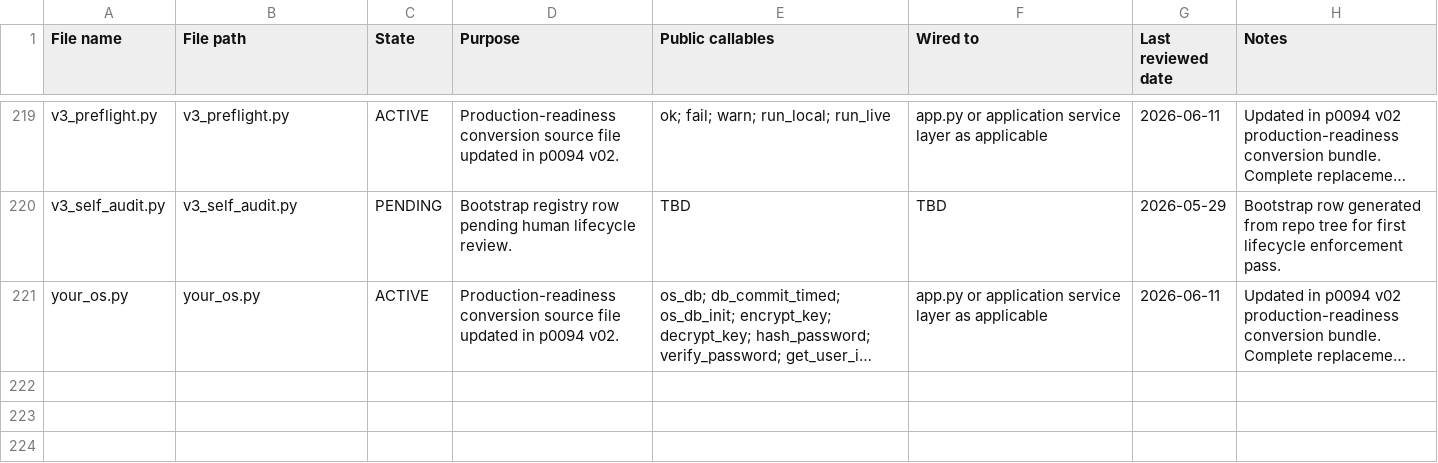
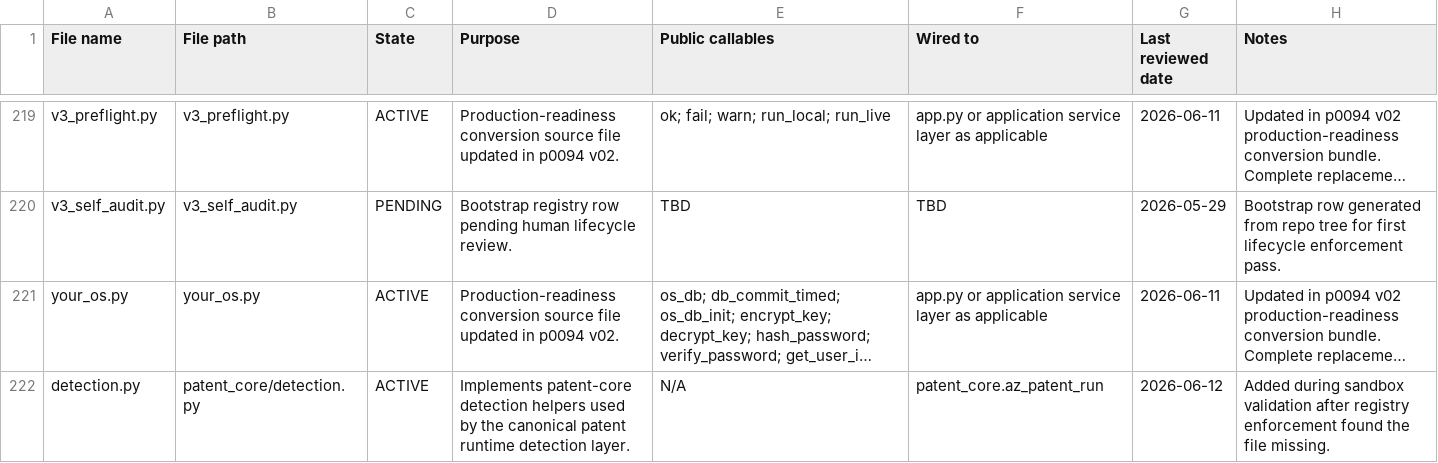
Before and after one commit to Jame-Artifact-Zero/artifact-zero-gateway, a CSV file: file_registry.csv, drawn as a sheet; only a part is shown, gaps mark what is left out; long unchanged cells end in …; the diff names each change by its address in the sheet, - before the commit and + after, or states it on an @@ line.

Commit message:
p0095 v01 diagnostics patent runtime and registry update

```diff
--- a/file_registry.csv
+++ b/file_registry.csv
+row 222: detection.py | patent_core/detection.py | ACTIVE | Implements patent-core detection helpers used by the canonical patent runtime detection layer. | N/A | patent_core.az_patent_run | 2026-06-12 | Added during sandbox validation after registry enforcement found the file missing.
```
Also changed, not shown: 10 other files.
